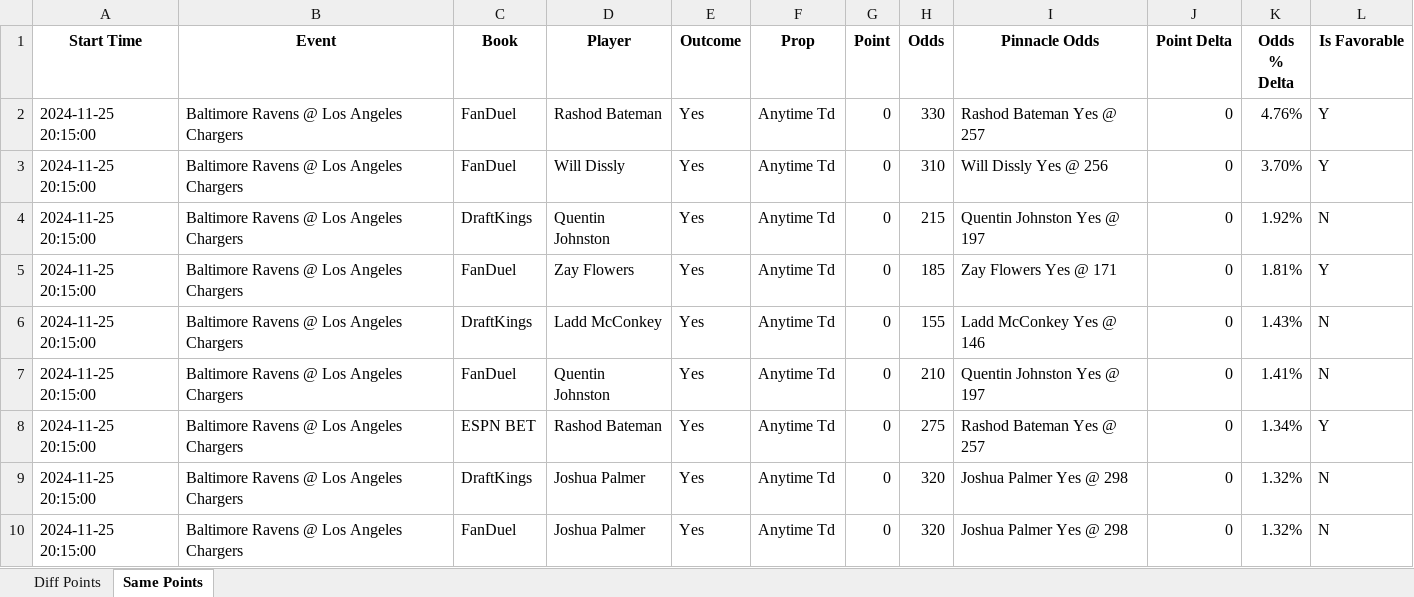
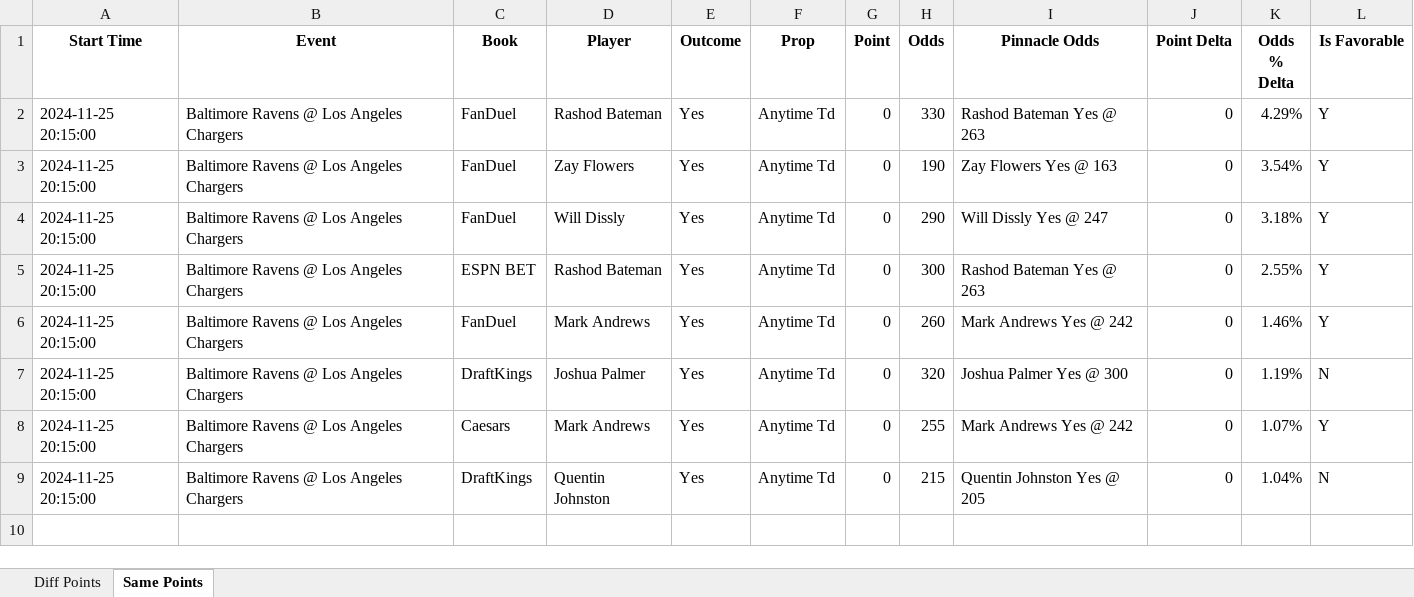
Before and after one commit to rahulShahCode/player-props-scraper, an Excel workbook: player_props.xlsx, sheet Same Points, drawn as a sheet; values as stored, in another font and other column widths than the file's, no borders; removed rows and columns are numbered as before the commit, all else as after; the diff names each change by its address in the sheet, - before the commit and + after, or states it on an @@ line.

```diff
--- a/player_props.xlsx (sheet Same Points)
+++ b/player_props.xlsx (sheet Same Points)
-I2 (Pinnacle Odds): Rashod Bateman Yes @ 257
+I2 (Pinnacle Odds): Rashod Bateman Yes @ 263
-K2 (Odds % Delta): 4.76%
+K2 (Odds % Delta): 4.29%
-D3 (Player): Will Dissly
+D3 (Player): Zay Flowers
-H3 (Odds): 310
+H3 (Odds): 190
-I3 (Pinnacle Odds): Will Dissly Yes @ 256
+I3 (Pinnacle Odds): Zay Flowers Yes @ 163
-K3 (Odds % Delta): 3.70%
+K3 (Odds % Delta): 3.54%
-row 4: 2024-11-25 20:15:00 | Baltimore Ravens @ Los Angeles Chargers | DraftKings | Quentin Johnston | Yes | Anytime Td | 0 | 215 | Quentin Johnston Yes @ 197 | 0 | 1.92% | N
-D4 (Player): Zay Flowers
+D4 (Player): Will Dissly
-H4 (Odds): 185
+H4 (Odds): 290
-I4 (Pinnacle Odds): Zay Flowers Yes @ 171
+I4 (Pinnacle Odds): Will Dissly Yes @ 247
-K4 (Odds % Delta): 1.81%
+K4 (Odds % Delta): 3.18%
-C5 (Book): DraftKings
+C5 (Book): ESPN BET
-D5 (Player): Ladd McConkey
+D5 (Player): Rashod Bateman
-H5 (Odds): 155
+H5 (Odds): 300
-I5 (Pinnacle Odds): Ladd McConkey Yes @ 146
+I5 (Pinnacle Odds): Rashod Bateman Yes @ 263
-K5 (Odds % Delta): 1.43%
+K5 (Odds % Delta): 2.55%
-L5 (Is Favorable): N
+L5 (Is Favorable): Y
-row 7: 2024-11-25 20:15:00 | Baltimore Ravens @ Los Angeles Chargers | FanDuel | Quentin Johnston | Yes | Anytime Td | 0 | 210 | Quentin Johnston Yes @ 197 | 0 | 1.41% | N
-C6 (Book): ESPN BET
+C6 (Book): FanDuel
-D6 (Player): Rashod Bateman
+D6 (Player): Mark Andrews
-H6 (Odds): 275
+H6 (Odds): 260
-I6 (Pinnacle Odds): Rashod Bateman Yes @ 257
+I6 (Pinnacle Odds): Mark Andrews Yes @ 242
-K6 (Odds % Delta): 1.34%
+K6 (Odds % Delta): 1.46%
-I7 (Pinnacle Odds): Joshua Palmer Yes @ 298
+I7 (Pinnacle Odds): Joshua Palmer Yes @ 300
-K7 (Odds % Delta): 1.32%
+K7 (Odds % Delta): 1.19%
+row 8: 2024-11-25 20:15:00 | Baltimore Ravens @ Los Angeles Chargers | Caesars | Mark Andrews | Yes | Anytime Td | 0 | 255 | Mark Andrews Yes @ 242 | 0 | 1.07% | Y
-C9 (Book): FanDuel
+C9 (Book): DraftKings
-D9 (Player): Joshua Palmer
+D9 (Player): Quentin Johnston
-H9 (Odds): 320
+H9 (Odds): 215
-I9 (Pinnacle Odds): Joshua Palmer Yes @ 298
+I9 (Pinnacle Odds): Quentin Johnston Yes @ 205
-K9 (Odds % Delta): 1.32%
+K9 (Odds % Delta): 1.04%
```
Also changed, not shown: sheet Diff Points, 2 other files.
